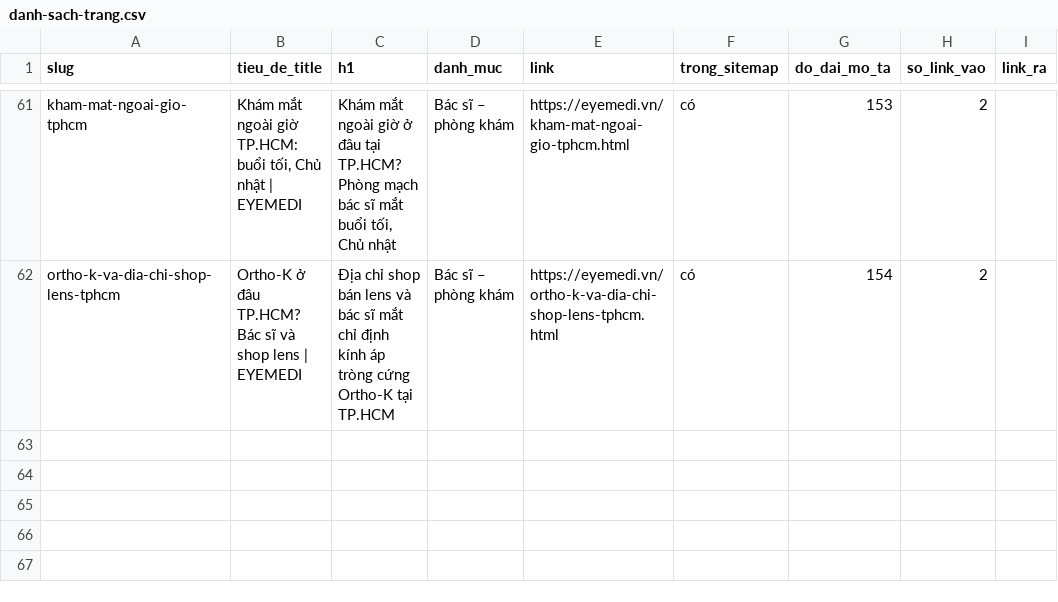
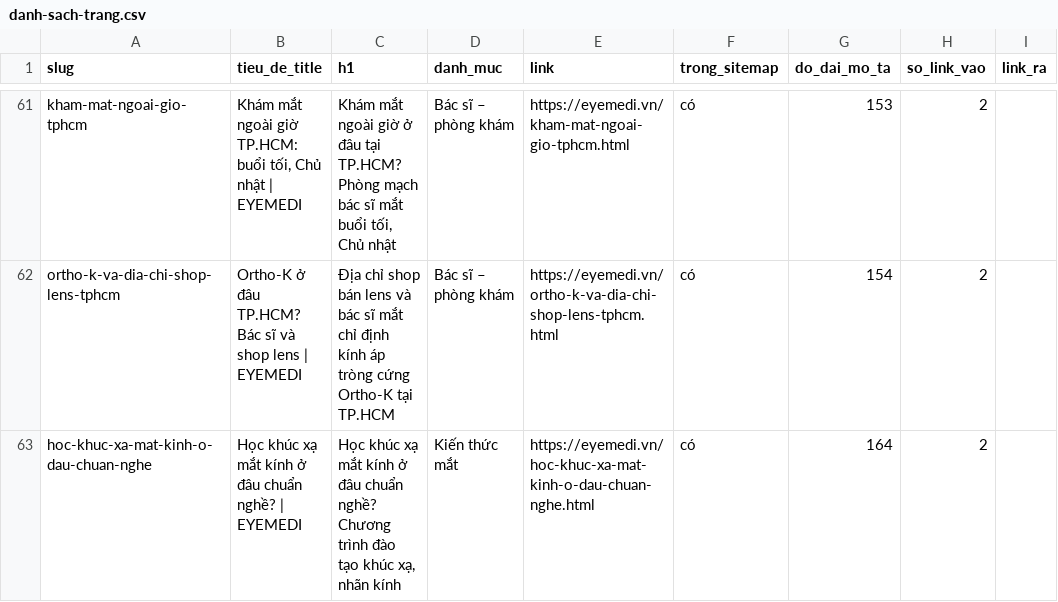
Before and after one commit to eyemedioptic/eyemedi, a CSV file: _cong-cu/du-lieu/danh-sach-trang.csv, drawn as a sheet; only a part is shown, gaps mark what is left out; the diff names each change by its address in the sheet, - before the commit and + after, or states it on an @@ line.

```diff
--- a/_cong-cu/du-lieu/danh-sach-trang.csv
+++ b/_cong-cu/du-lieu/danh-sach-trang.csv
+row 63: hoc-khuc-xa-mat-kinh-o-dau-chuan-nghe | Học khúc xạ mắt kính ở đâu chuẩn nghề? | EYEMEDI | Học khúc xạ mắt kính ở đâu chuẩn nghề? Chương trình đào tạo khúc xạ, nhãn kính | Kiến thức mắt | https://eyemedi.vn/hoc-khuc-xa-mat-kinh-o-dau-chuan-nghe.html | có | 164 | 2
```
Also changed, not shown: 11 other files.
